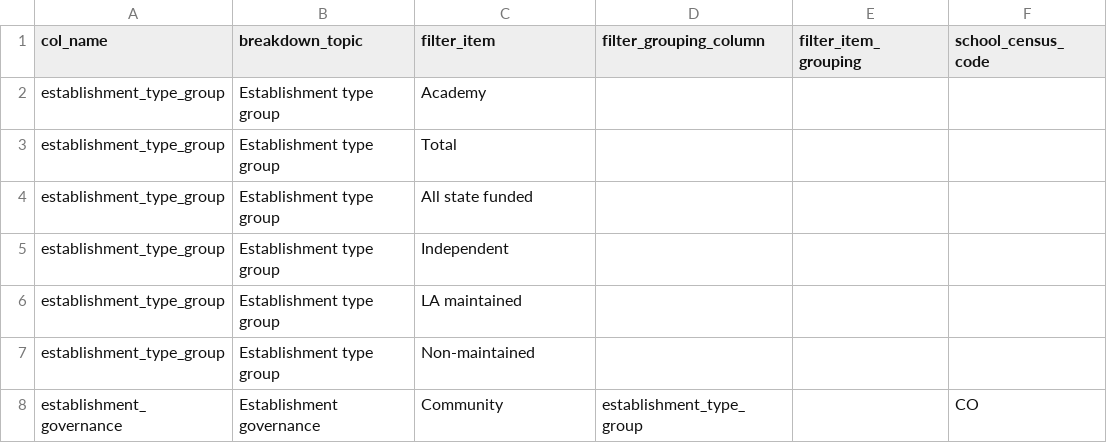
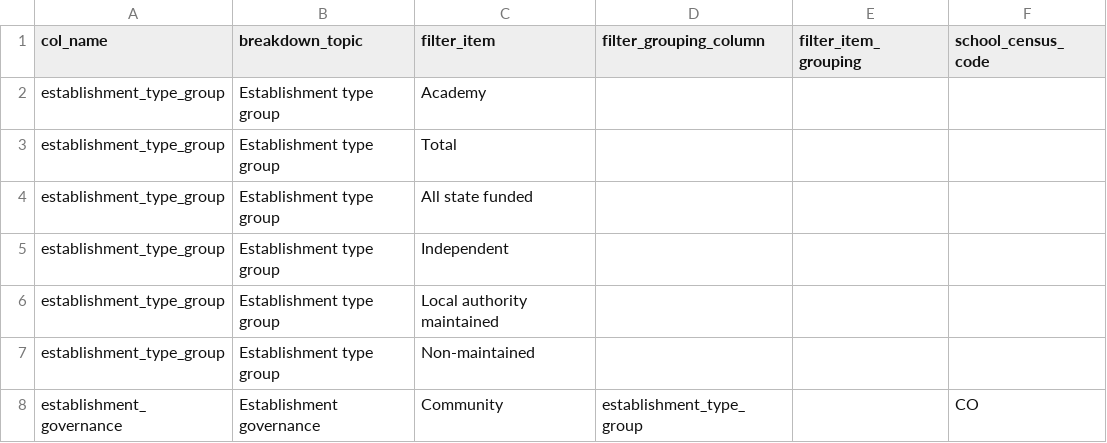
Before and after one commit to dfe-analytical-services/dfe-published-data-qa, a CSV file: data/school-types.csv, drawn as a sheet; only a part is shown.

Commit message:
Updated LA maintained to Local authority maintained

```diff
--- a/data/school-types.csv
+++ b/data/school-types.csv
@@ -5,3 +5,3 @@ establishment_type_group,Establishment type group,All state funded,,,
 establishment_type_group,Establishment type group,Independent,,,
-establishment_type_group,Establishment type group,LA maintained,,,
+establishment_type_group,Establishment type group,Local authority maintained,,,
 establishment_type_group,Establishment type group,Non-maintained,,,
```
